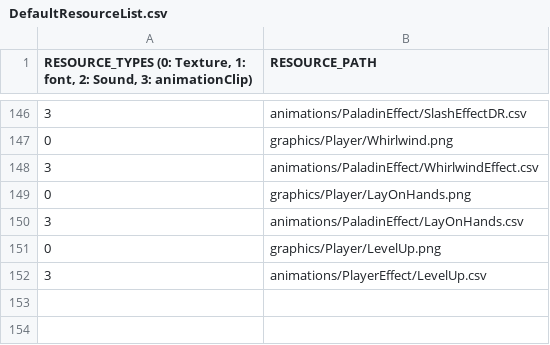
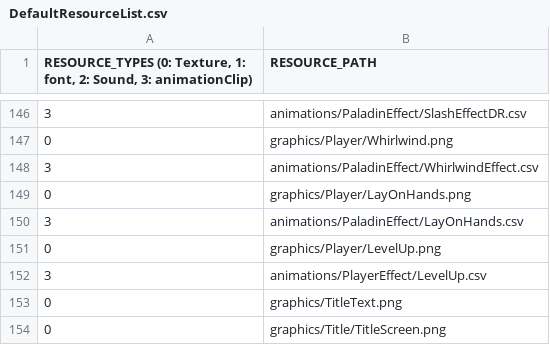
Before and after one commit to soonkookpark/TeamProjectGame, a CSV file: Heroes_of_Hammerwatch-bin/scripts/DefaultResourceList.csv, drawn as a sheet; only a part is shown, gaps mark what is left out.

Commit message:
sceneTitle만드는ing

```diff
--- a/Heroes_of_Hammerwatch-bin/scripts/DefaultResourceList.csv
+++ b/Heroes_of_Hammerwatch-bin/scripts/DefaultResourceList.csv
@@ -152 +152,3 @@
 3,animations/PlayerEffect/LevelUp.csv
+0,graphics/TitleText.png
+0,graphics/Title/TitleScreen.png
```
Also changed, not shown: 7 other files.
